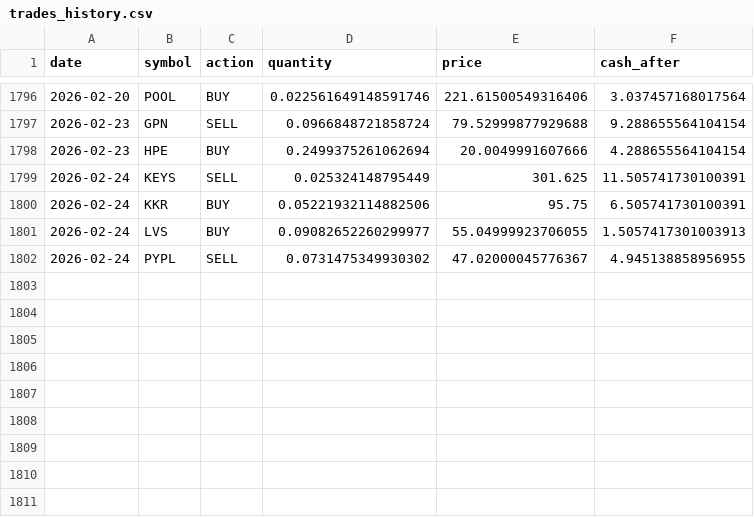
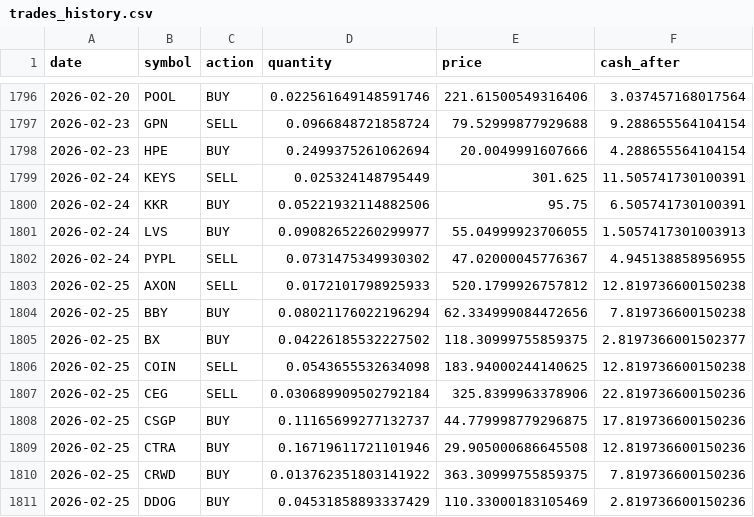
Before and after one commit to TechGroei/Test_Stock_Trading_Strategy, a CSV file: data/trades_history.csv, drawn as a sheet; only a part is shown, gaps mark what is left out; the diff names each change by its address in the sheet, - before the commit and + after, or states it on an @@ line.

Commit message:
Update portfolio, trades & performance [skip ci]

```diff
--- a/data/trades_history.csv
+++ b/data/trades_history.csv
+row 1803: 2026-02-25 | AXON | SELL | 0.0172101798925933 | 520.1799926757812 | 12.819736600150238
+row 1804: 2026-02-25 | BBY | BUY | 0.08021176022196294 | 62.334999084472656 | 7.819736600150238
+row 1805: 2026-02-25 | BX | BUY | 0.04226185532227502 | 118.30999755859375 | 2.8197366001502377
+row 1806: 2026-02-25 | COIN | SELL | 0.0543655532634098 | 183.94000244140625 | 12.819736600150238
+row 1807: 2026-02-25 | CEG | SELL | 0.030689909502792184 | 325.8399963378906 | 22.819736600150236
+row 1808: 2026-02-25 | CSGP | BUY | 0.11165699277132737 | 44.779998779296875 | 17.819736600150236
+row 1809: 2026-02-25 | CTRA | BUY | 0.16719611721101946 | 29.905000686645508 | 12.819736600150236
+row 1810: 2026-02-25 | CRWD | BUY | 0.013762351803141922 | 363.30999755859375 | 7.819736600150236
+row 1811: 2026-02-25 | DDOG | BUY | 0.04531858893337429 | 110.33000183105469 | 2.819736600150236
```
Also changed, not shown: data/portfolio.csv, 1 other file.
